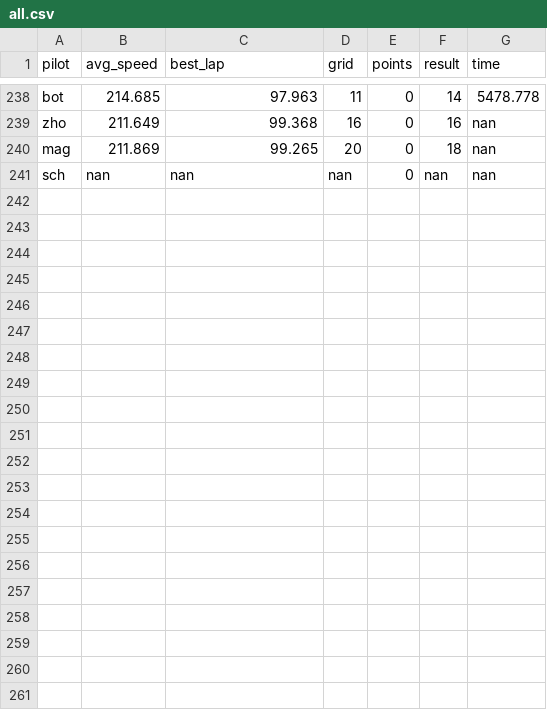
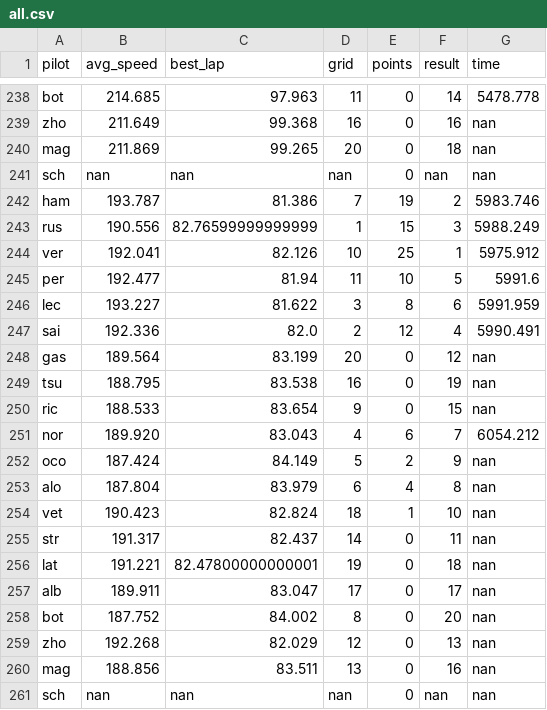
Before and after one commit to shayanekat/FormulaOne, a CSV file: all.csv, drawn as a sheet; only a part is shown, gaps mark what is left out.

Commit message:
add hungarian gp data

```diff
--- a/all.csv
+++ b/all.csv
@@ -241 +241,21 @@ mag,211.869,99.265,20,0,18,nan,
 sch,nan,nan,nan,0,nan,nan,
+ham,193.787,81.386,7,19,2,5983.746,
+rus,190.556,82.76599999999999,1,15,3,5988.249,
+ver,192.041,82.126,10,25,1,5975.912,
+per,192.477,81.94,11,10,5,5991.6,
+lec,193.227,81.622,3,8,6,5991.959,
+sai,192.336,82.0,2,12,4,5990.491,
+gas,189.564,83.199,20,0,12,nan,
+tsu,188.795,83.538,16,0,19,nan,
+ric,188.533,83.654,9,0,15,nan,
+nor,189.920,83.043,4,6,7,6054.212,
+oco,187.424,84.149,5,2,9,nan,
+alo,187.804,83.979,6,4,8,nan,
+vet,190.423,82.824,18,1,10,nan,
+str,191.317,82.437,14,0,11,nan,
+lat,191.221,82.47800000000001,19,0,18,nan,
+alb,189.911,83.047,17,0,17,nan,
+bot,187.752,84.002,8,0,20,nan,
+zho,192.268,82.029,12,0,13,nan,
+mag,188.856,83.511,13,0,16,nan,
+sch,nan,nan,nan,0,nan,nan,
```
Also changed, not shown: 1 other file.
